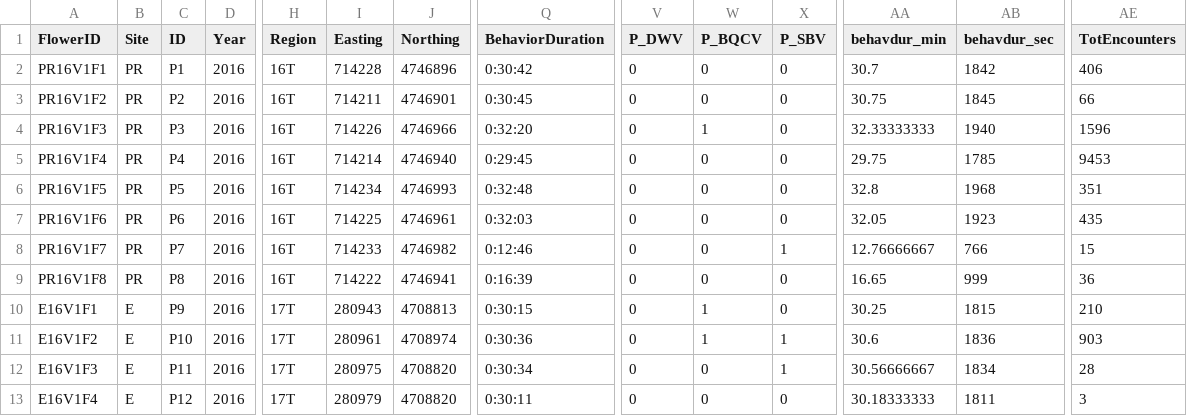
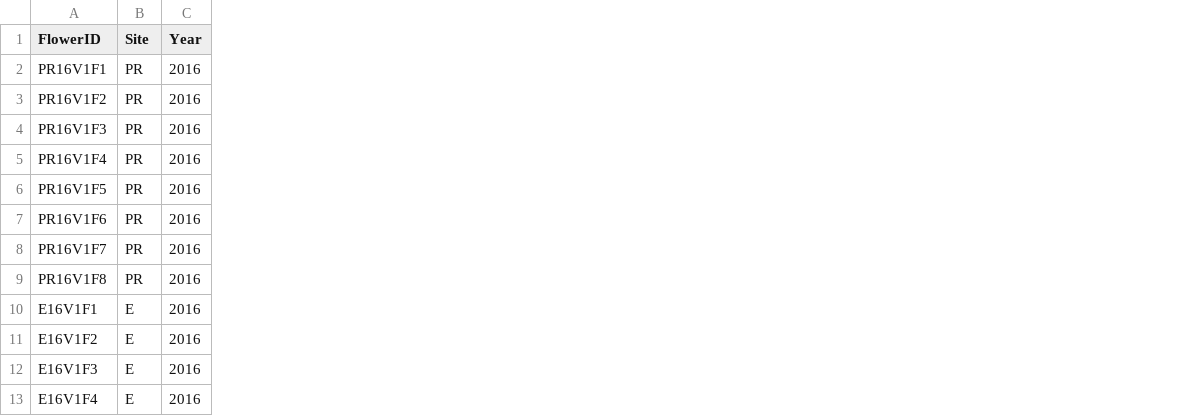
Before and after one commit to mlfearon/nosema-floral-visitation, a CSV file: data/Video_Summary_2016_forNosemaAnalysis.csv, drawn as a sheet; only a part is shown, gaps mark what is left out; the diff names each change by its address in the sheet, - before the commit and + after, or states it on an @@ line.

Commit message:
Simplify data set by removing columns that are not needed or used

```diff
--- a/data/Video_Summary_2016_forNosemaAnalysis.csv
+++ b/data/Video_Summary_2016_forNosemaAnalysis.csv
-column C (ID), rows 2-13: P1 | P2 | P3 | P4 | P5 | P6 | P7 | P8 | P9 | P10 | P11 | P12
-column H (Region), rows 2-13: 16T | 16T | 16T | 16T | 16T | 16T | 16T | 16T | 17T | 17T | 17T | 17T
-column I (Easting), rows 2-13: 714228 | 714211 | 714226 | 714214 | 714234 | 714225 | 714233 | 714222 | 280943 | 280961 | 280975 | 280979
-column J (Northing), rows 2-13: 4746896 | 4746901 | 4746966 | 4746940 | 4746993 | 4746961 | 4746982 | 4746941 | 4708813 | 4708974 | 4708820 | 4708820
-column Q (BehaviorDuration), rows 2-13: 0:30:42 | 0:30:45 | 0:32:20 | 0:29:45 | 0:32:48 | 0:32:03 | 0:12:46 | 0:16:39 | 0:30:15 | 0:30:36 | 0:30:34 | 0:30:11
-column V (P_DWV), rows 2-13: all 0
-column W (P_BQCV), rows 2-13: 0 | 0 | 1 | 0 | 0 | 0 | 0 | 0 | 1 | 1 | 0 | 0
-column X (P_SBV), rows 2-13: 0 | 0 | 0 | 0 | 0 | 0 | 1 | 0 | 0 | 1 | 1 | 0
-column AA (behavdur_min), rows 2-13: 30.7 | 30.75 | 32.33333333 | 29.75 | 32.8 | 32.05 | 12.76666667 | 16.65 | 30.25 | 30.6 | 30.56666667 | 30.18333333
-column AB (behavdur_sec), rows 2-13: 1842 | 1845 | 1940 | 1785 | 1968 | 1923 | 766 | 999 | 1815 | 1836 | 1834 | 1811
-column AE (TotEncounters), rows 2-13: 406 | 66 | 1596 | 9453 | 351 | 435 | 15 | 36 | 210 | 903 | 28 | 3
```
Also changed, not shown: data/Nosema_pos.csv, 1 other file.
